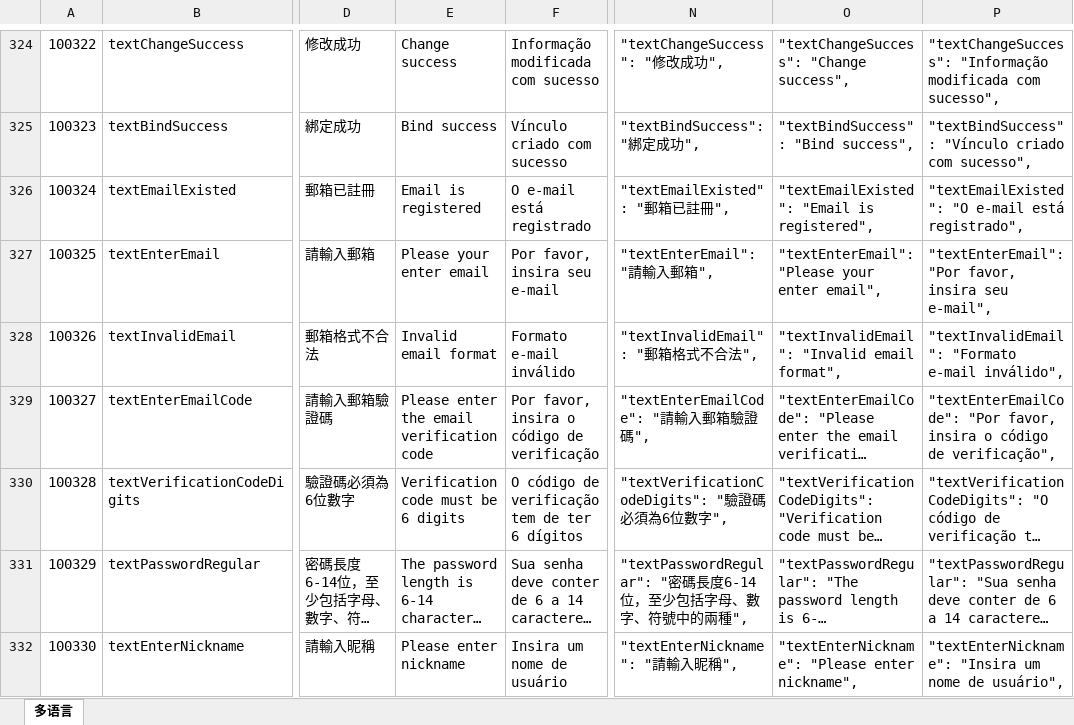
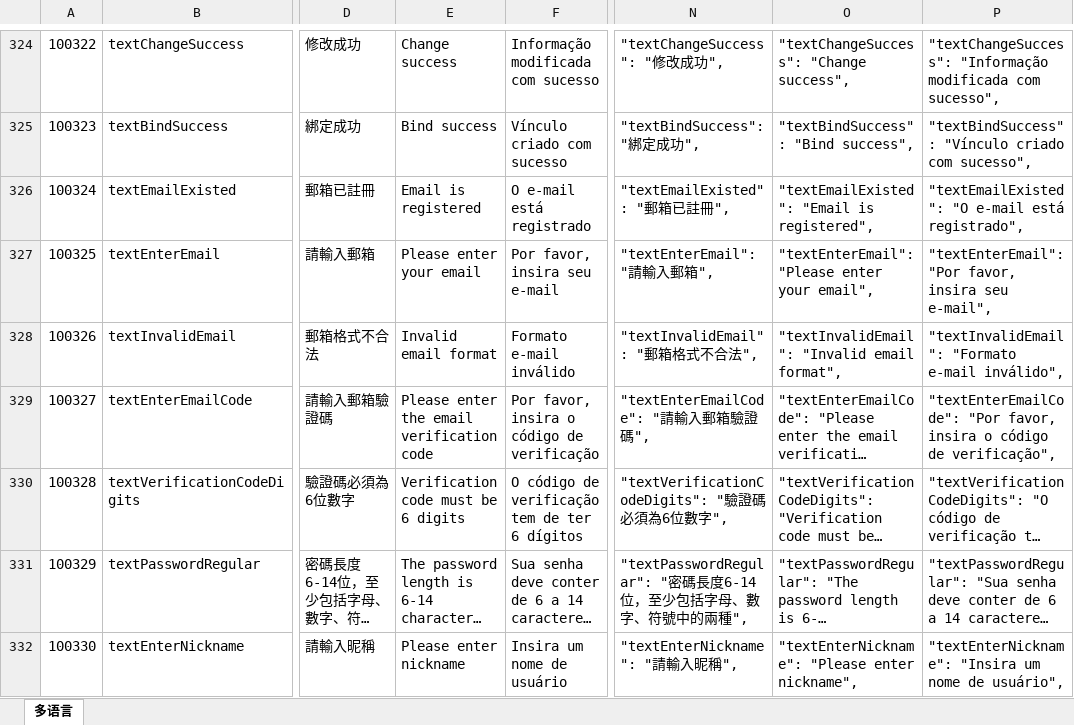
Before and after one commit to liujianyu57/socrates-lang, an Excel workbook: 多语言表.xlsm, sheet 多语言, drawn as a sheet; only a part is shown, gaps mark what is left out; long unchanged cells end in …; values as stored, in another font and other column widths than the file's, no borders; charts and pictures and conditional formats not drawn; the diff names each change by its address in the sheet, - before the commit and + after, or states it on an @@ line.

```diff
--- a/多语言表.xlsm (sheet 多语言)
+++ b/多语言表.xlsm (sheet 多语言)
-E327: Please your enter email
+E327: Please enter your email
-O327: "textEnterEmail": "Please your enter email",
+O327: "textEnterEmail": "Please enter your email",
```
Also changed, not shown: 1 other file.
